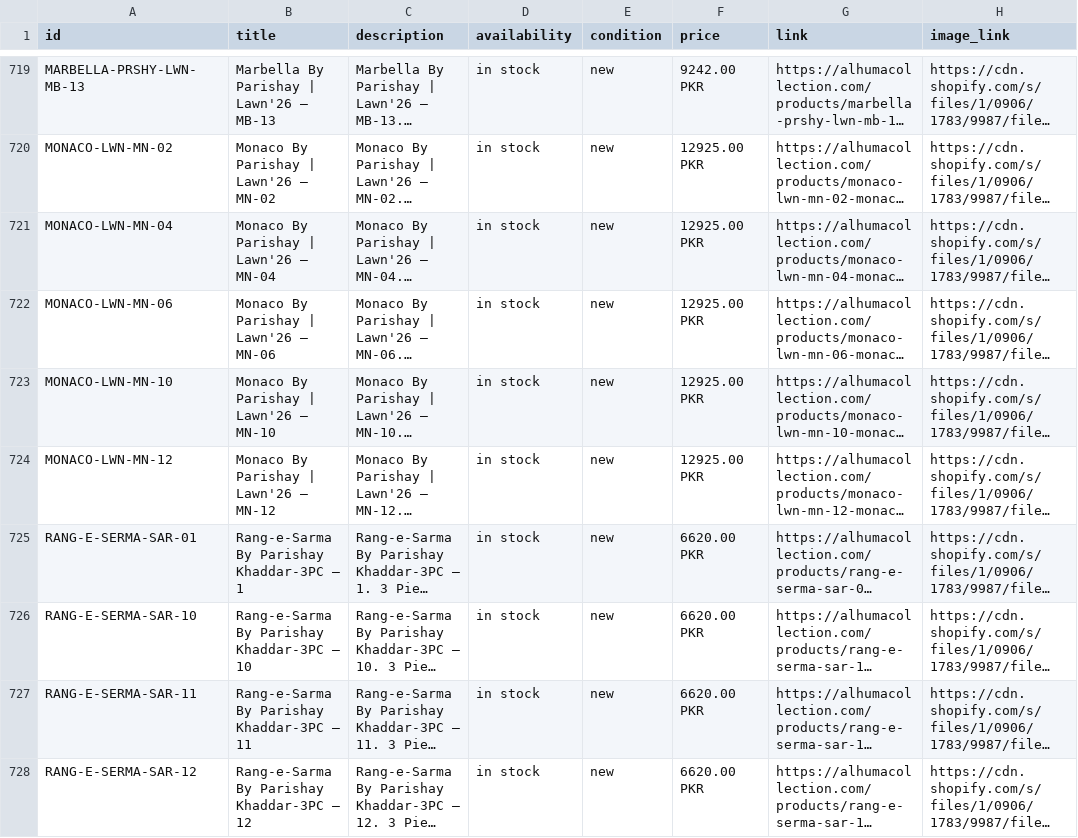
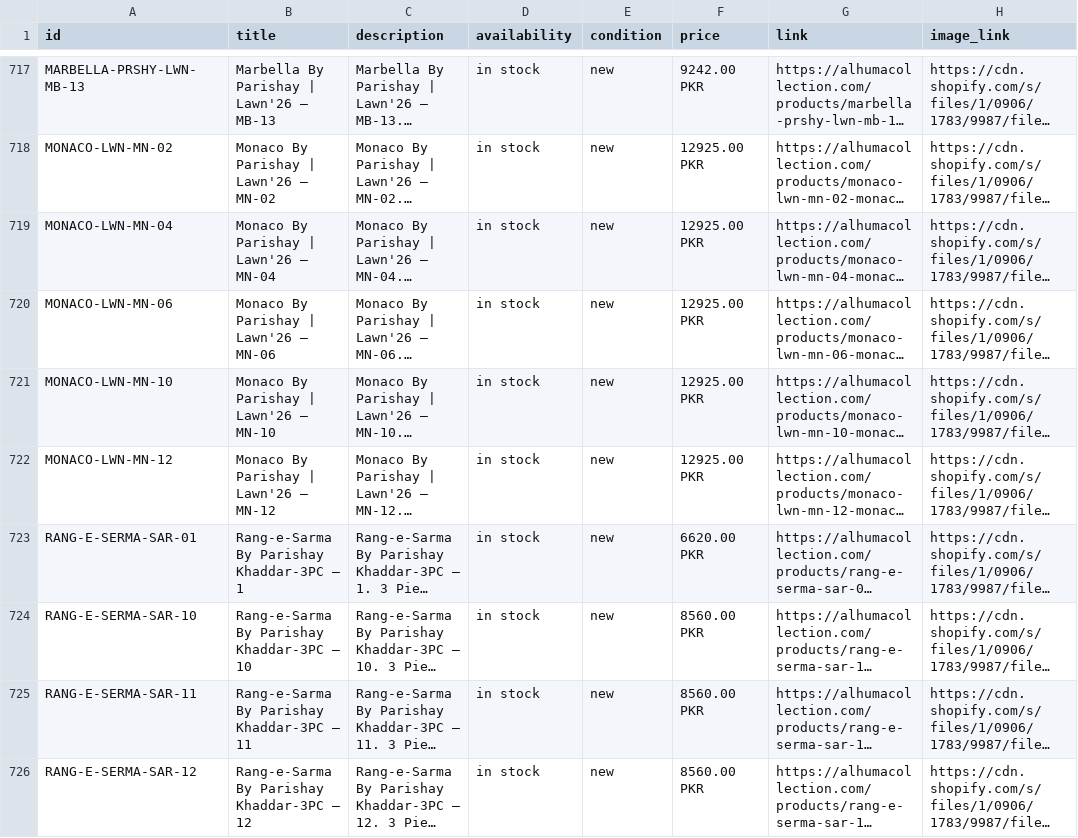
Before and after one commit to mfdigisol-creator/mfdigisol-creator.github.io, a CSV file: catalogue/meta-product-feed.csv, drawn as a sheet; only a part is shown, gaps mark what is left out; long unchanged cells end in …; addresses are those after the commit; the diff covers the shown part only; the diff names each change by its address in the sheet, - before the commit and + after, or states it on an @@ line.

```diff
--- a/catalogue/meta-product-feed.csv
+++ b/catalogue/meta-product-feed.csv
-F724:F726 (price): 6620.00 PKR
+F724:F726 (price): 8560.00 PKR
```
Also changed, not shown: 3 removed rows and 2 edited cells elsewhere in this file, 32 other files.
